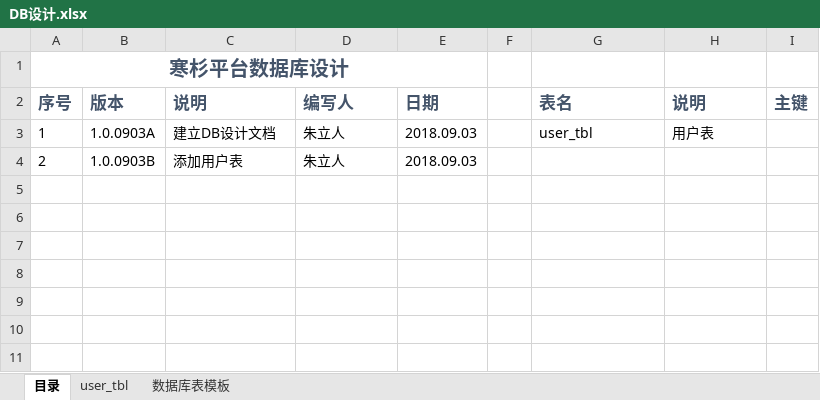
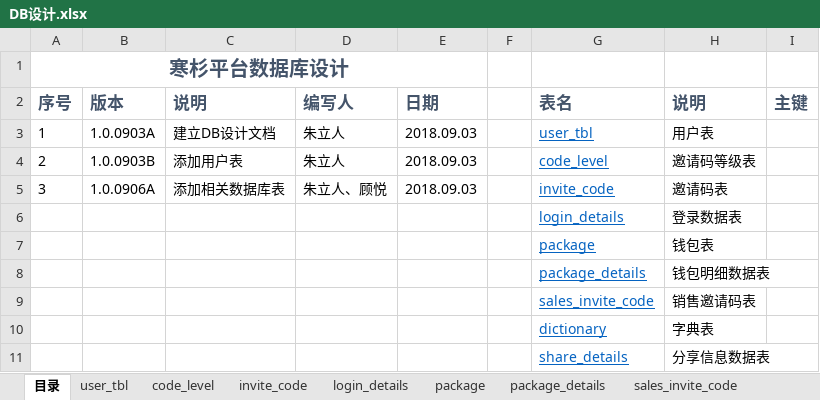
Before and after one commit to zhuliren/hsjob, an Excel workbook: 项目文档/DB设计/DB设计.xlsx, sheet 目录, drawn as a sheet; values as stored, in another font and other column widths than the file's, no borders; the diff names each change by its address in the sheet, - before the commit and + after, or states it on an @@ line.

```diff
--- a/项目文档/DB设计/DB设计.xlsx (sheet 目录)
+++ b/项目文档/DB设计/DB设计.xlsx (sheet 目录)
+sheet tab: code_level
+sheet tab: invite_code
+sheet tab: login_details
+sheet tab: package
+sheet tab: package_details
+sheet tab: sales_invite_code
@@ G3 underline: off → on, text colour: black → #0563C1 @@
-G4 (表名): (empty)
+G4 (表名): code_level
-H4 (说明): (empty)
+H4 (说明): 邀请码等级表
+row 5: 3 | 1.0.0906A | 添加相关数据库表 | 朱立人、顾悦 | 2018.09.03 |  | invite_code | 邀请码表
+row 6:  |  |  |  |  |  | login_details | 登录数据表
+row 7:  |  |  |  |  |  | package | 钱包表
+row 8:  |  |  |  |  |  | package_details | 钱包明细数据表
+row 9:  |  |  |  |  |  | sales_invite_code | 销售邀请码表
+row 10:  |  |  |  |  |  | dictionary | 字典表
+row 11:  |  |  |  |  |  | share_details | 分享信息数据表
```
Also changed, not shown: sheet user_tbl, other sheet tabs.
